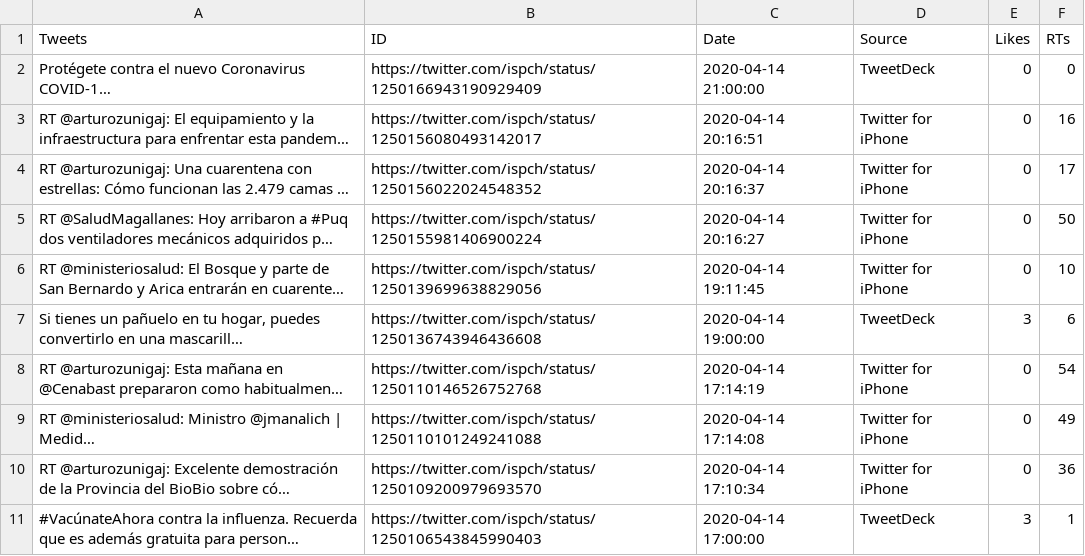
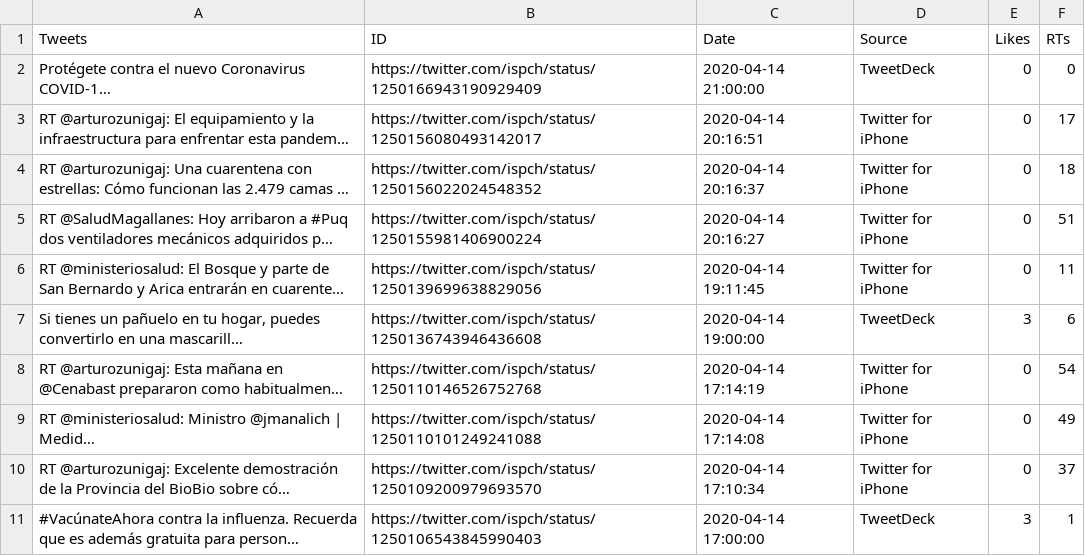
Before and after one commit to Sud-Austral/Repositorio_extraccion_de_data_de_RRSS_con_Python, a CSV file: tweets_ispch.csv, drawn as a sheet; long unchanged cells end in …; the diff names each change by its address in the sheet, - before the commit and + after, or states it on an @@ line.

```diff
--- a/tweets_ispch.csv
+++ b/tweets_ispch.csv
-F3 (RTs): 16
+F3 (RTs): 17
-F4 (RTs): 17
+F4 (RTs): 18
-F5 (RTs): 50
+F5 (RTs): 51
-F6 (RTs): 10
+F6 (RTs): 11
-F10 (RTs): 36
+F10 (RTs): 37
```
Also changed, not shown: tweets_colegio_medico.csv, tweets_opsoms.csv, 7 other files.
